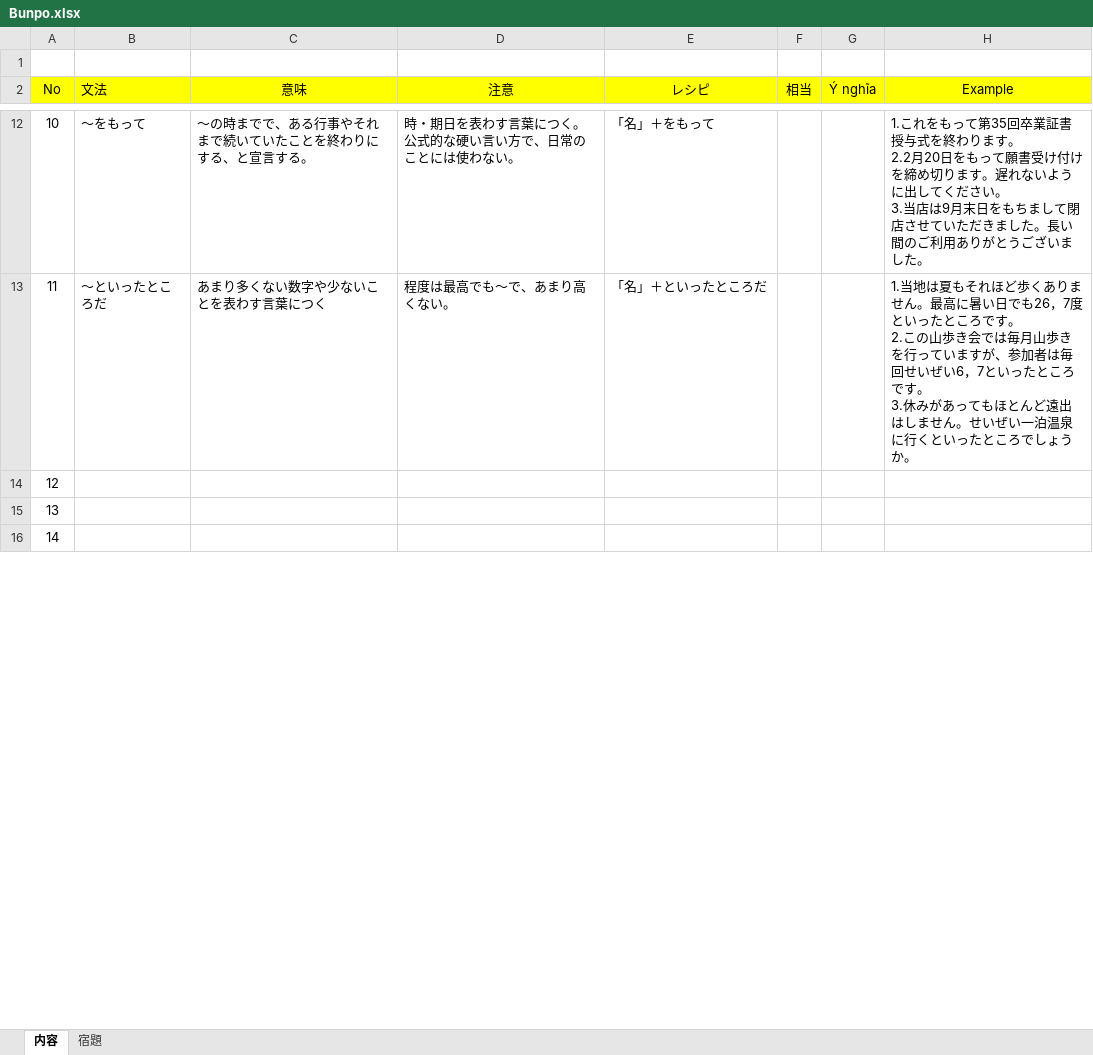
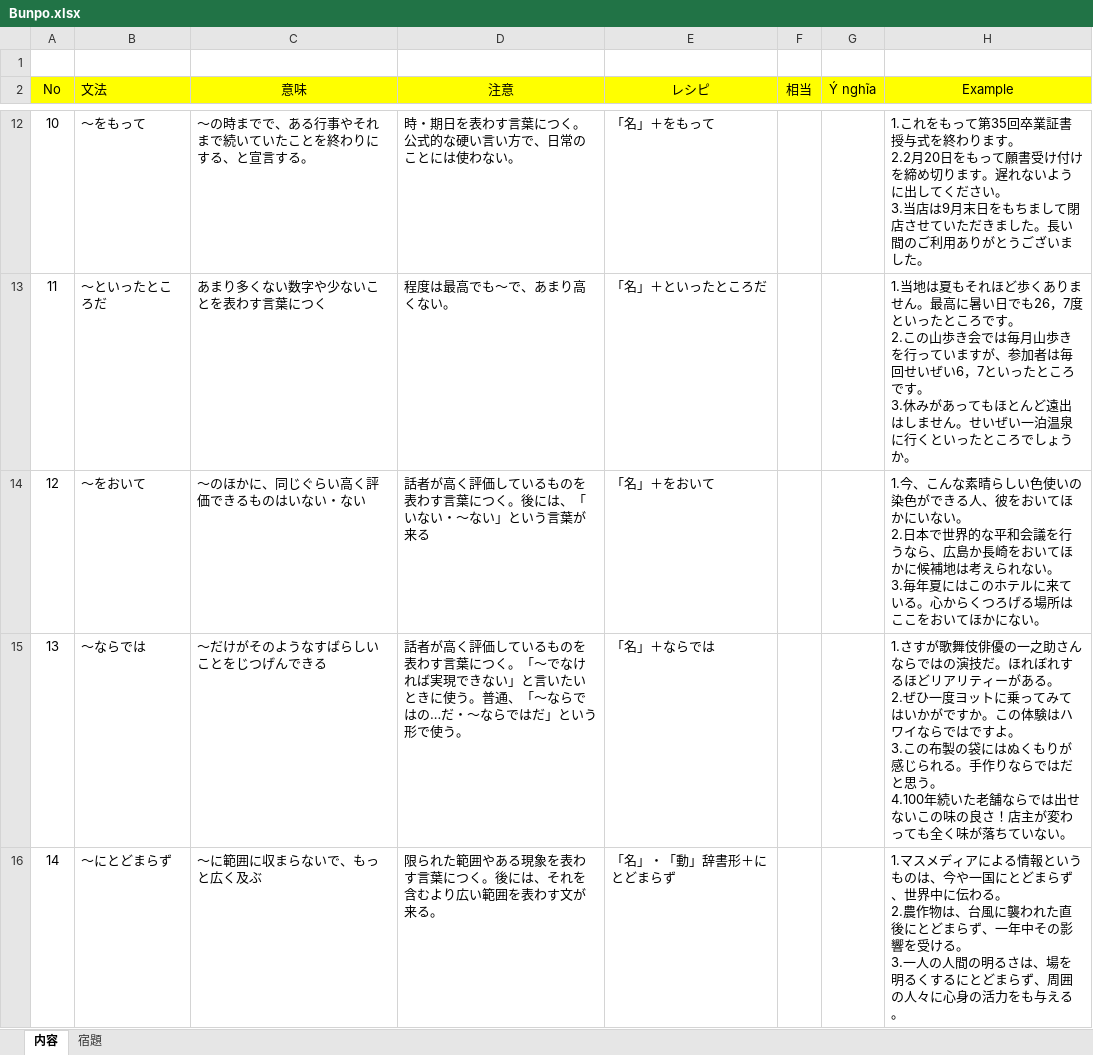
Before and after one commit to PhongJ/GOI, an Excel workbook: Bunpo.xlsx, sheet 内容, drawn as a sheet; only a part is shown, gaps mark what is left out; values as stored, in another font and other column widths than the file's, no borders; ↵ is a line break in a cell; the diff covers the shown part only; the diff names each change by its address in the sheet, - before the commit and + after, or states it on an @@ line.

Commit message:
bunpo

```diff
--- a/Bunpo.xlsx (sheet 内容)
+++ b/Bunpo.xlsx (sheet 内容)
-B14 (文法): (empty)
+B14 (文法): ～をおいて
-C14 (意味): (empty)
+C14 (意味): ～のほかに、同じぐらい高く評価できるものはいない・ない
-D14 (注意): (empty)
+D14 (注意): 話者が高く評価しているものを表わす言葉につく。後には、「いない・～ない」という言葉が来る
-E14 (レシピ): (empty)
+E14 (レシピ): 「名」＋をおいて
-H14 (Example): (empty)
+H14 (Example): 1.今、こんな素晴らしい色使いの染色ができる人、彼をおいてほかにいない。 ↵ 2.日本で世界的な平和会議を行うなら、広島か長崎をおいてほかに候補地は考えられない。 ↵ 3.毎年夏にはこのホテルに来ている。心からくつろげる場所はここをおいてほかにない。
-B15 (文法): (empty)
+B15 (文法): ～ならでは
-C15 (意味): (empty)
+C15 (意味): ～だけがそのようなすばらしいことをじつげんできる
-D15 (注意): (empty)
+D15 (注意): 話者が高く評価しているものを表わす言葉につく。「～でなければ実現できない」と言いたいときに使う。普通、「～ならではの…だ・～ならではだ」という形で使う。
-E15 (レシピ): (empty)
+E15 (レシピ): 「名」＋ならでは
-H15 (Example): (empty)
+H15 (Example): 1.さすが歌舞伎俳優の一之助さんならではの演技だ。ほれぼれするほどリアリティーがある。 ↵ 2.ぜひ一度ヨットに乗ってみてはいかがですか。この体験はハワイならではですよ。 ↵ 3.この布製の袋にはぬくもりが感じられる。手作りならではだと思う。 ↵ 4.100年続いた老舗ならでは出せないこの味の良さ！店主が変わっても全く味が落ちていない。
-B16 (文法): (empty)
+B16 (文法): ～にとどまらず
-C16 (意味): (empty)
+C16 (意味): ～に範囲に収まらないで、もっと広く及ぶ
-D16 (注意): (empty)
+D16 (注意): 限られた範囲やある現象を表わす言葉につく。後には、それを含むより広い範囲を表わす文が来る。
-E16 (レシピ): (empty)
+E16 (レシピ): 「名」・「動」辞書形＋にとどまらず
-H16 (Example): (empty)
+H16 (Example): 1.マスメディアによる情報というものは、今や一国にとどまらず、世界中に伝わる。 ↵ 2.農作物は、台風に襲われた直後にとどまらず、一年中その影響を受ける。 ↵ 3.一人の人間の明るさは、場を明るくするにとどまらず、周囲の人々に心身の活力をも与える。
```
Also changed, not shown: 10 edited cells elsewhere in this sheet, sheet 宿題.
